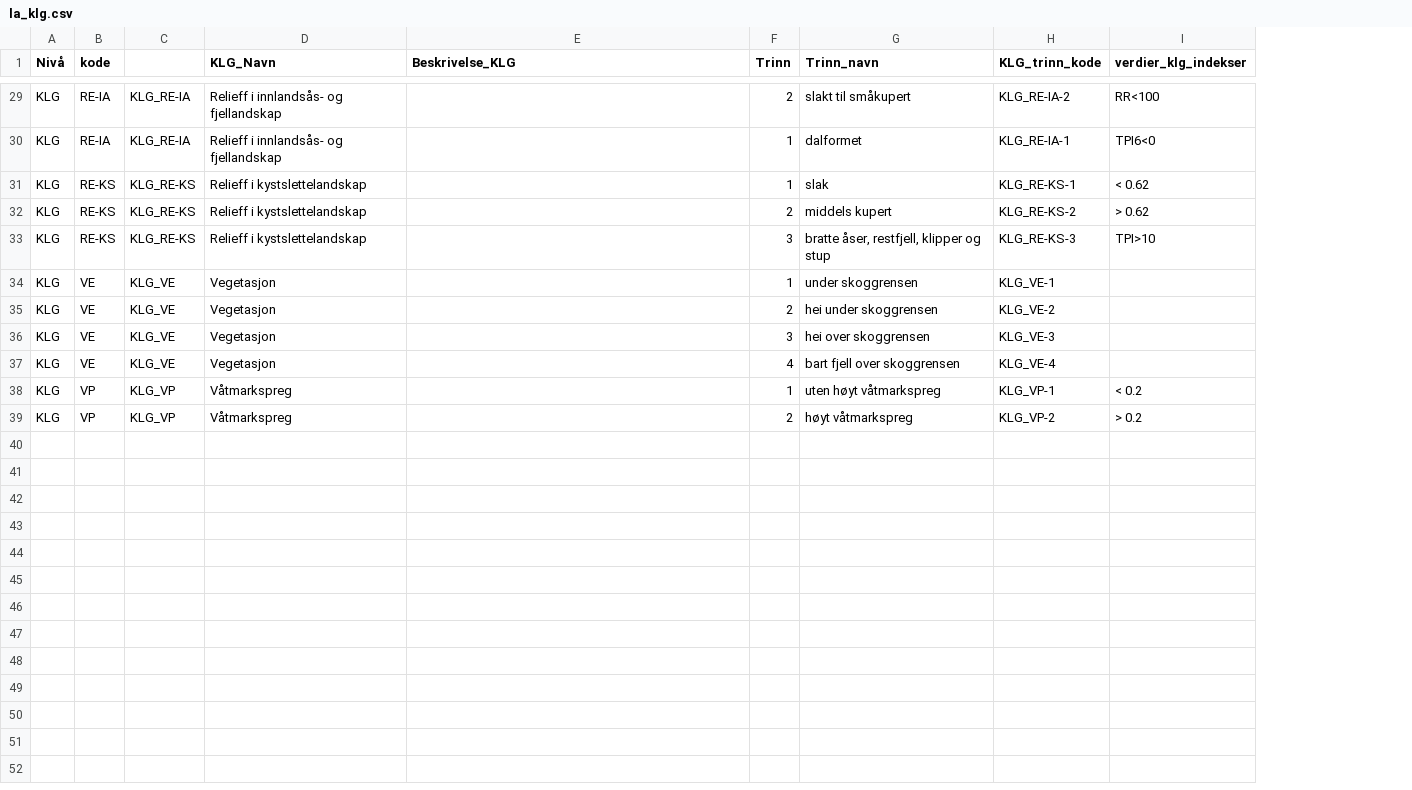
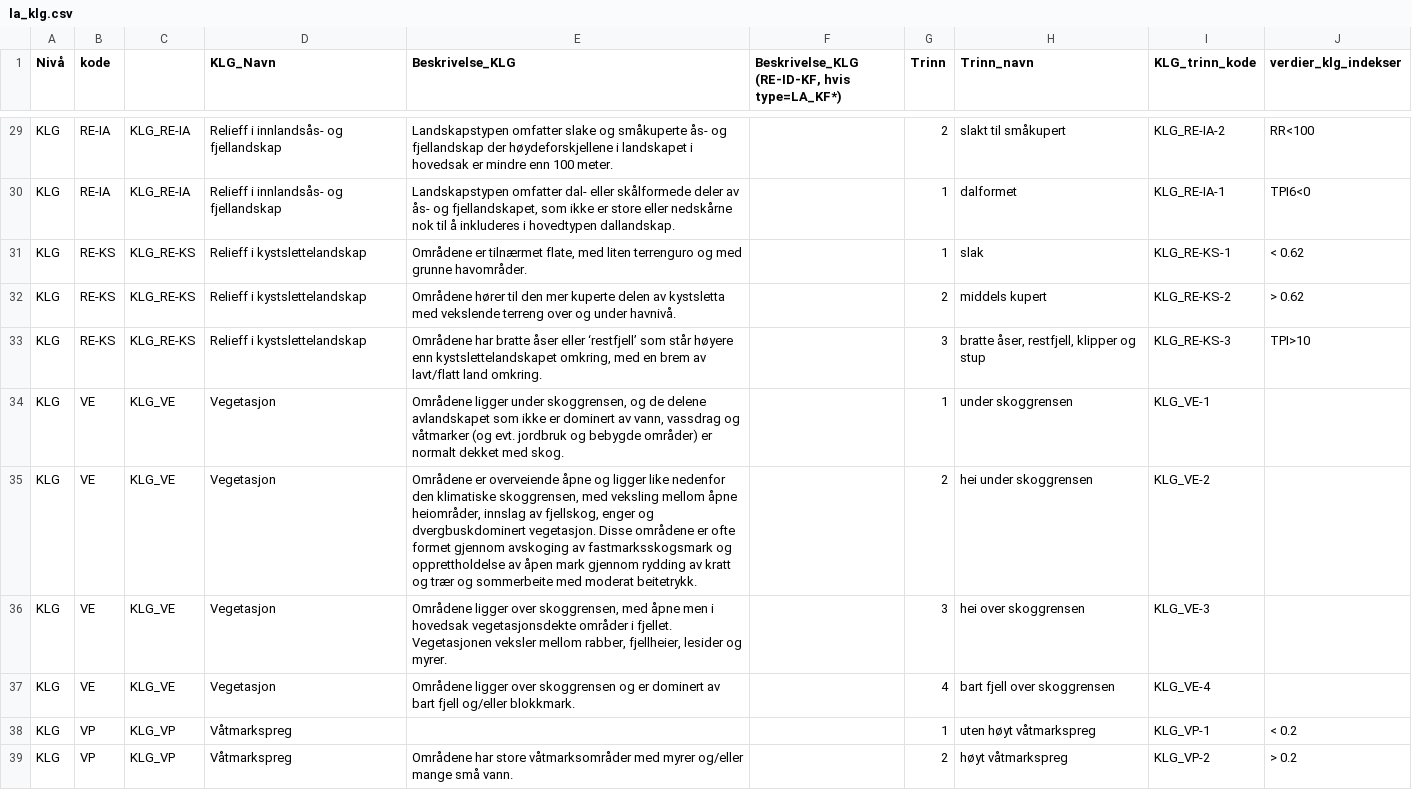
Before and after one commit to Artsdatabanken/nin-data-lastejobb, a CSV file: kildedata/Natur_i_Norge/Landskap/la_klg.csv, drawn as a sheet; only a part is shown, gaps mark what is left out; the diff covers the shown part only; the diff names each change by its address in the sheet, - before the commit and + after, or states it on an @@ line.

Commit message:
Update la_klg.csv
Egen kolonne bed beskrivelse (Beskrivelse_KLG) av KLG_trinn for bruk i kjedet beskrivelse av LA-typer. Tekst fra kolonne 'Beskrivelse_KLG (RE-ID-KF, hvis type=LA_KF*)' skal kun brukes for beskrivelse av RE-ID-KF, hvis type=LA_KF*.

```diff
--- a/kildedata/Natur_i_Norge/Landskap/la_klg.csv
+++ b/kildedata/Natur_i_Norge/Landskap/la_klg.csv
+column F, row 1: Beskrivelse_KLG (RE-ID-KF, hvis type=LA_KF*)
-E29 (Beskrivelse_KLG): (empty)
+E29 (Beskrivelse_KLG): Landskapstypen omfatter slake og småkuperte ås- og fjellandskap der høydeforskjellene i landskapet i hovedsak er mindre enn 100 meter.
-E30 (Beskrivelse_KLG): (empty)
+E30 (Beskrivelse_KLG): Landskapstypen omfatter dal- eller skålformede deler av ås- og fjellandskapet, som ikke er store eller nedskårne nok til å inkluderes i hovedtypen dallandskap.
-E31 (Beskrivelse_KLG): (empty)
+E31 (Beskrivelse_KLG): Områdene er tilnærmet flate, med liten terrenguro og med grunne havområder.
-E32 (Beskrivelse_KLG): (empty)
+E32 (Beskrivelse_KLG): Områdene hører til den mer kuperte delen av kystsletta med vekslende terreng over og under havnivå.
-E33 (Beskrivelse_KLG): (empty)
+E33 (Beskrivelse_KLG): Områdene har bratte åser eller ‘restfjell’ som står høyere enn kystslettelandskapet omkring, med en brem av lavt/flatt land omkring.
-E34 (Beskrivelse_KLG): (empty)
+E34 (Beskrivelse_KLG): Områdene ligger under skoggrensen, og de delene avlandskapet som ikke er dominert av vann, vassdrag og våtmarker (og evt. jordbruk og bebygde områder) er normalt dekket med skog.
-E35 (Beskrivelse_KLG): (empty)
+E35 (Beskrivelse_KLG): Områdene er overveiende åpne og ligger like nedenfor den klimatiske skoggrensen, med veksling mellom åpne heiområder, innslag av fjellskog, enger og dvergbuskdominert vegetasjon. Disse områdene er ofte formet gjennom avskoging av fastmarksskogsmark og opprettholdelse av åpen mark gjennom rydding av kratt og trær og sommerbeite med moderat beitetrykk.
-E36 (Beskrivelse_KLG): (empty)
+E36 (Beskrivelse_KLG): Områdene ligger over skoggrensen, med åpne men i hovedsak vegetasjonsdekte områder i fjellet. Vegetasjonen veksler mellom rabber, fjellheier, lesider og myrer.
-E37 (Beskrivelse_KLG): (empty)
+E37 (Beskrivelse_KLG): Områdene ligger over skoggrensen og er dominert av bart fjell og/eller blokkmark.
-E39 (Beskrivelse_KLG): (empty)
+E39 (Beskrivelse_KLG): Områdene har store våtmarksområder med myrer og/eller mange små vann.
```
Also changed, not shown: 25 edited cells elsewhere in this file.
